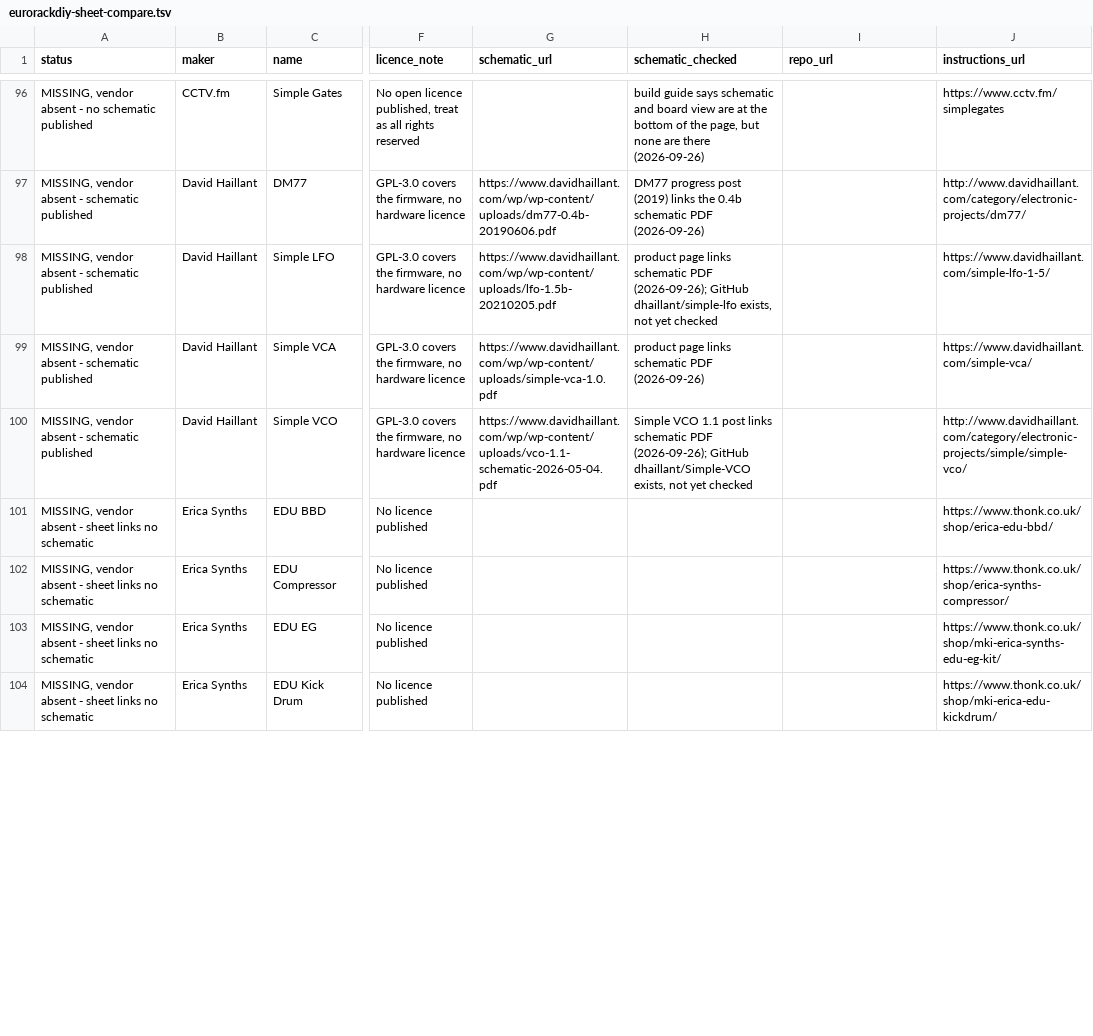
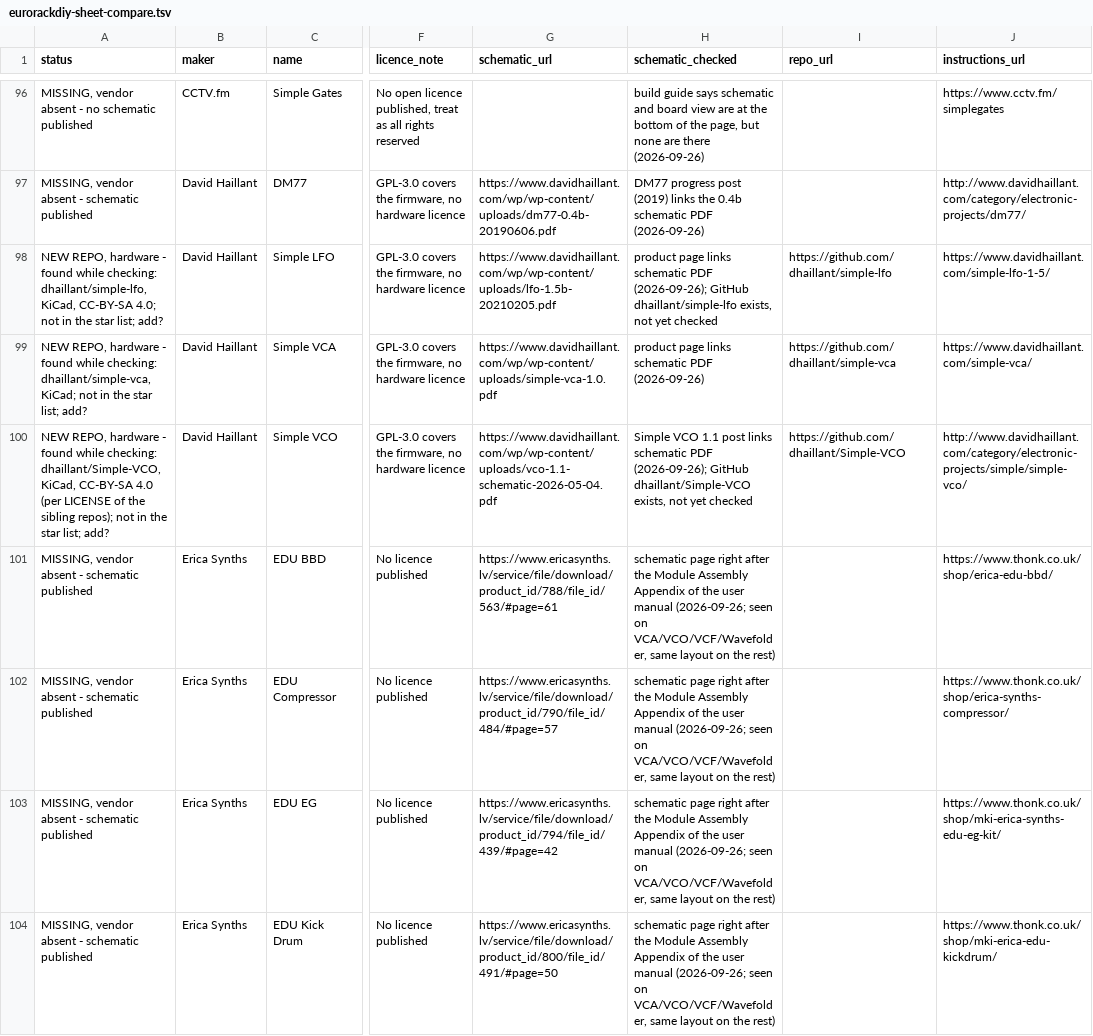
Before and after one commit to daaaaaaaaaniel/my-awesome-eurorack, a TSV file: data/eurorackdiy-sheet-compare.tsv, drawn as a sheet; only a part is shown, gaps mark what is left out; the diff covers the shown part only; the diff names each change by its address in the sheet, - before the commit and + after, or states it on an @@ line.

```diff
--- a/data/eurorackdiy-sheet-compare.tsv
+++ b/data/eurorackdiy-sheet-compare.tsv
-A98 (status): MISSING, vendor absent - schematic published
+A98 (status): NEW REPO, hardware - found while checking: dhaillant/simple-lfo, KiCad, CC-BY-SA 4.0; not in the star list; add?
-I98 (repo_url): (empty)
+I98 (repo_url): https://github.com/dhaillant/simple-lfo
-A99 (status): MISSING, vendor absent - schematic published
+A99 (status): NEW REPO, hardware - found while checking: dhaillant/simple-vca, KiCad; not in the star list; add?
-I99 (repo_url): (empty)
+I99 (repo_url): https://github.com/dhaillant/simple-vca
-A100 (status): MISSING, vendor absent - schematic published
+A100 (status): NEW REPO, hardware - found while checking: dhaillant/Simple-VCO, KiCad, CC-BY-SA 4.0 (per LICENSE of the sibling repos); not in the star list; add?
-I100 (repo_url): (empty)
+I100 (repo_url): https://github.com/dhaillant/Simple-VCO
-A101:A104 (status): …absent - sheet links no schematic
+A101:A104 (status): …absent - schematic published
-G101 (schematic_url): (empty)
+G101 (schematic_url): https://www.ericasynths.lv/service/file/download/product_id/788/file_id/563/#page=61
-H101:H104 (schematic_checked): (empty)
+H101:H104 (schematic_checked): schematic page right after the Module Assembly Appendix of the user manual (2026-09-26; seen on VCA/VCO/VCF/Wavefolder, same layout on the rest)
-G102 (schematic_url): (empty)
+G102 (schematic_url): https://www.ericasynths.lv/service/file/download/product_id/790/file_id/484/#page=57
-G103 (schematic_url): (empty)
+G103 (schematic_url): https://www.ericasynths.lv/service/file/download/product_id/794/file_id/439/#page=42
-G104 (schematic_url): (empty)
+G104 (schematic_url): https://www.ericasynths.lv/service/file/download/product_id/800/file_id/491/#page=50
```
Also changed, not shown: 4 added rows and 47 edited cells elsewhere in this file, data/vendor-schematic-checks.tsv, 1 other file.
